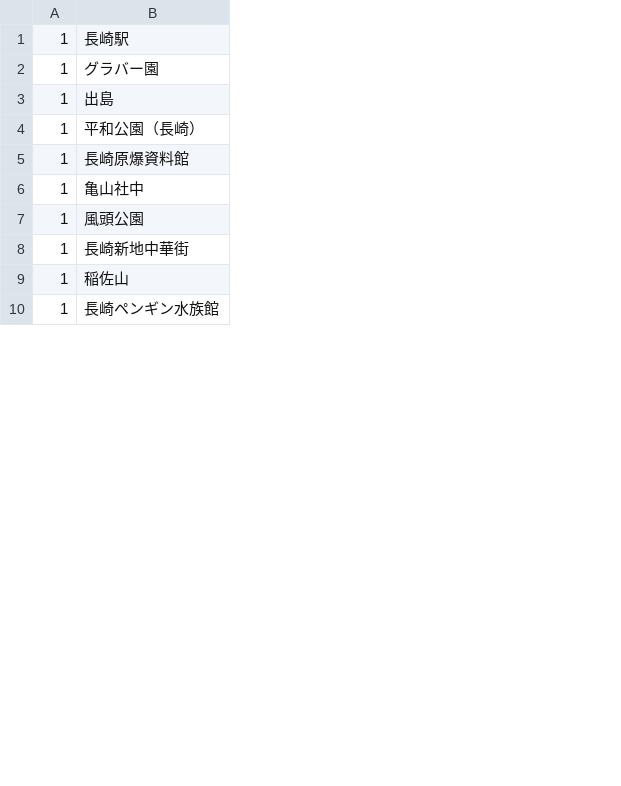
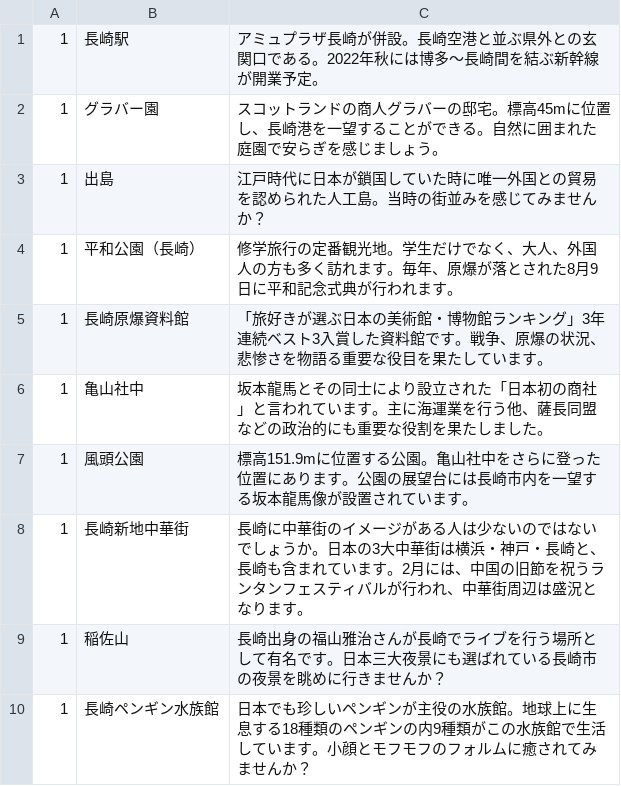
Before and after one commit to domi10momo/TravelApp, a CSV file: db/csv_data/spot.csv, drawn as a sheet; only a part is shown; the diff names each change by its address in the sheet, - before the commit and + after, or states it on an @@ line.

```diff
--- a/db/csv_data/spot.csv
+++ b/db/csv_data/spot.csv
+column C, rows 1-10: アミュプラザ長崎が併設。長崎空港と並ぶ県外との玄関口である。2022年秋には博多〜長崎間を結ぶ新幹線が開業予定。 | スコットランドの商人グラバーの邸宅。標高45mに位置し、長崎港を一望することができる。自然に囲まれた庭園で安らぎを感じましょう。 | 江戸時代に日本が鎖国していた時に唯一外国との貿易を認められた人工島。当時の街並みを感じてみませんか？ | 修学旅行の定番観光地。学生だけでなく、大人、外国人の方も多く訪れます。毎年、原爆が落とされた8月9日に平和記念式典が行われます。 | 「旅好きが選ぶ日本の美術館・博物館ランキング」3年連続ベスト3入賞した資料館です。戦争、原爆の状況、悲惨さを物語る重要な役目を果たしています。 | 坂本龍馬とその同士により設立された「日本初の商社」と言われています。主に海運業を行う他、薩長同盟などの政治的にも重要な役割を果たしました。 | 標高151.9mに位置する公園。亀山社中をさらに登った位置にあります。公園の展望台には長崎市内を一望する坂本龍馬像が設置されています。 | 長崎に中華街のイメージがある人は少ないのではないでしょうか。日本の3大中華街は横浜・神戸・長崎と、長崎も含まれています。2月には、中国の旧節を祝うランタンフェスティバルが行われ、中華街周辺は盛況となります。 | 長崎出身の福山雅治さんが長崎でライブを行う場所として有名です。日本三大夜景にも選ばれている長崎市の夜景を眺めに行きませんか？ | 日本でも珍しいペンギンが主役の水族館。地球上に生息する18種類のペンギンの内9種類がこの水族館で生活しています。小顔とモフモフのフォルムに癒されてみませんか？
```
Also changed, not shown: 2 other files.
